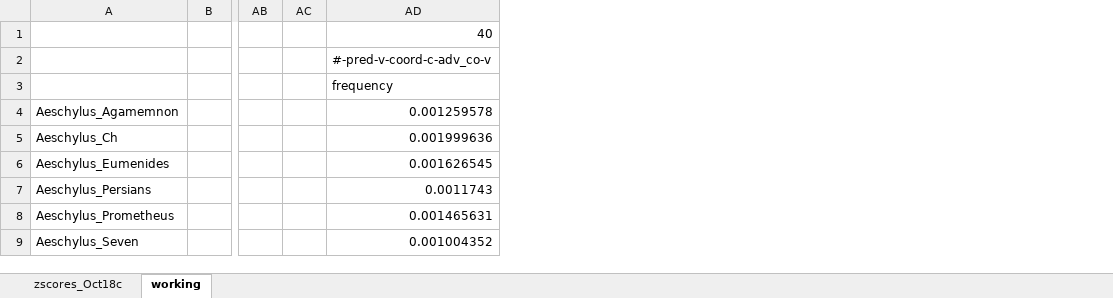
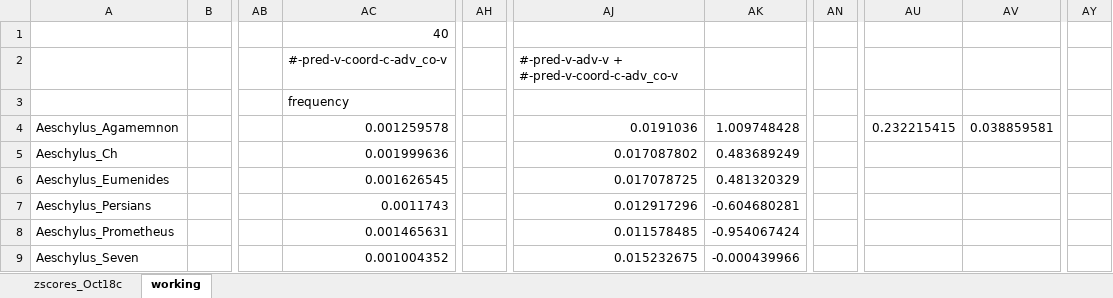
Before and after one commit to rgorman/author_attribution, an Excel workbook: R_files/Rresults/statsRelPos/Polybius_comparison/dividedAuthors.xlsx, sheet working, drawn as a sheet; only a part is shown, gaps mark what is left out; values as stored, in another font and other column widths than the file's, no borders; 1 other sheet too large or unreadable and not compared; removed rows and columns are numbered as before the commit, all else as after; the diff names each change by its address in the sheet, - before the commit and + after, or states it on an @@ line.

Commit message:
Analysis of circumstantial participles in Polybius.

```diff
--- a/R_files/Rresults/statsRelPos/Polybius_comparison/dividedAuthors.xlsx (sheet working)
+++ b/R_files/Rresults/statsRelPos/Polybius_comparison/dividedAuthors.xlsx (sheet working)
-column AC, empty
+column AH, empty
+column AJ, rows 2-9: #-pred-v-adv-v + #-pred-v-coord-c-adv_co-v |  | 0.0191036 | 0.017087802 | 0.017078725 | 0.012917296 | 0.011578485 | 0.015232675
+column AK, rows 4-9: 1.009748428 | 0.483689249 | 0.481320329 | -0.604680281 | -0.954067424 | -0.000439966
+column AN, empty
+column AU, row 4: 0.232215415
+column AV, row 4: 0.038859581
+column AY, empty
```
Also changed, not shown: formulas that keep their value, 1 other file.
